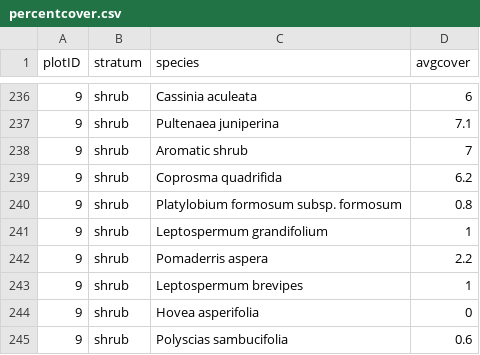
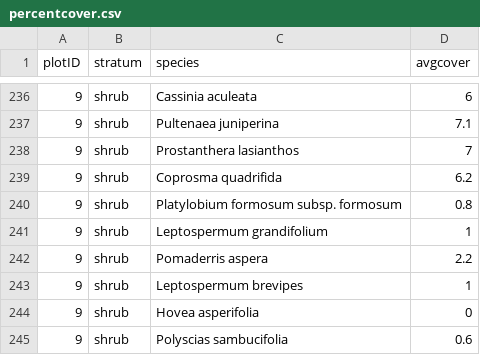
Before and after one commit to jamesrlawson/TGA-all-traits, a CSV file: data/percentcover.csv, drawn as a sheet; only a part is shown, gaps mark what is left out.

```diff
--- a/data/percentcover.csv
+++ b/data/percentcover.csv
@@ -237,3 +237,3 @@ plotID,stratum,species,avgcover
 9,shrub,Pultenaea juniperina,7.1
-9,shrub,Aromatic shrub,7
+9,shrub,Prostanthera lasianthos,7
 9,shrub,Coprosma quadrifida,6.2
```
Also changed, not shown: data/alltraits.csv, 4 other files.
